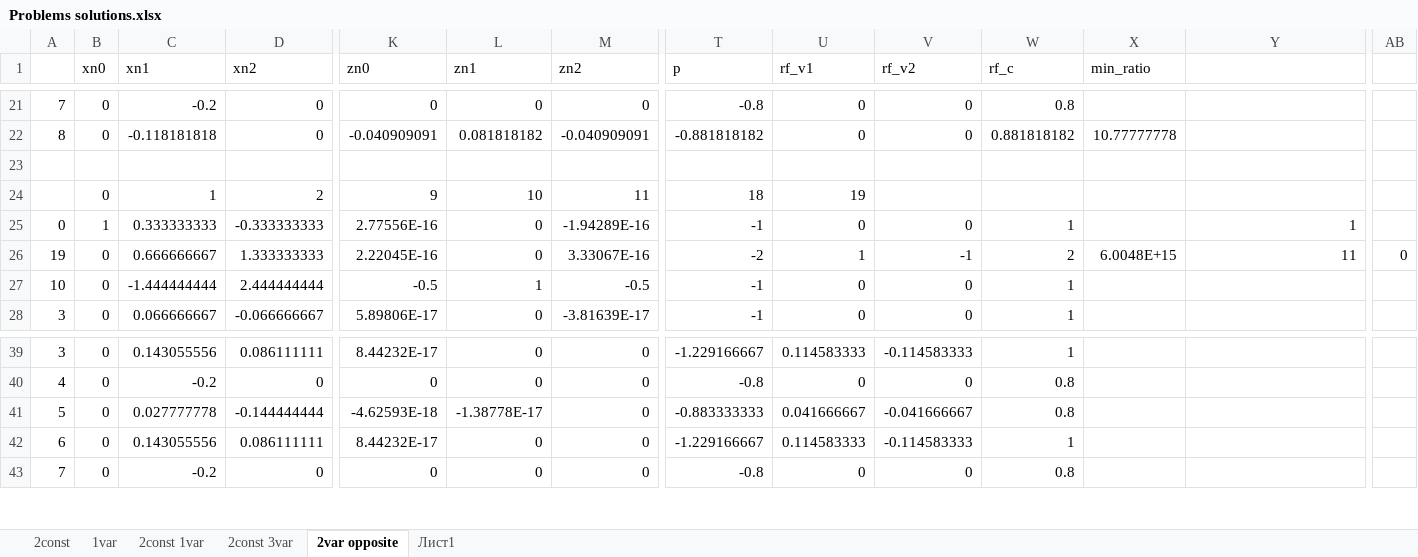
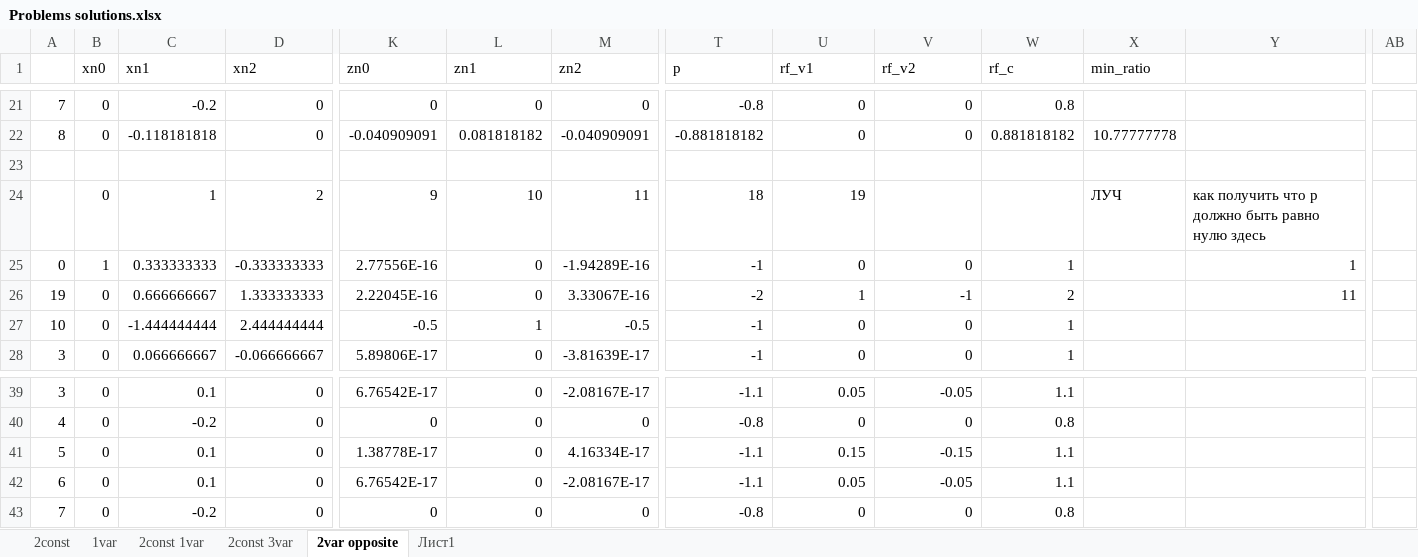
Before and after one commit to Rushollow/FrictionalContactFEM, an Excel workbook: Examples/Problems solutions.xlsx, sheet 2var opposite, drawn as a sheet; only a part is shown, gaps mark what is left out; values as stored, in another font and other column widths than the file's, no cell formats; the diff covers the shown part only; the diff names each change by its address in the sheet, - before the commit and + after, or states it on an @@ line.

```diff
--- a/Examples/Problems solutions.xlsx (sheet 2var opposite)
+++ b/Examples/Problems solutions.xlsx (sheet 2var opposite)
-X24 (min_ratio): (empty)
+X24 (min_ratio): ЛУЧ
-Y24: (empty)
+Y24: как получить что p должно быть равно нулю здесь
-X26 (min_ratio): 6.0048E+15
+X26 (min_ratio): (empty)
-AB26: 0
+AB26: (empty)
-C39 (xn1): 0.143055556
+C39 (xn1): 0.1
-D39 (xn2): 0.086111111
+D39 (xn2): 0
-K39 (zn0): 8.44232E-17
+K39 (zn0): 6.76542E-17
-M39 (zn2): 0
+M39 (zn2): -2.08167E-17
-T39 (p): -1.229166667
+T39 (p): -1.1
-U39 (rf_v1): 0.114583333
+U39 (rf_v1): 0.05
-V39 (rf_v2): -0.114583333
+V39 (rf_v2): -0.05
-W39 (rf_c): 1
+W39 (rf_c): 1.1
-C41 (xn1): 0.027777778
+C41 (xn1): 0.1
-D41 (xn2): -0.144444444
+D41 (xn2): 0
-K41 (zn0): -4.62593E-18
+K41 (zn0): 1.38778E-17
-L41 (zn1): -1.38778E-17
+L41 (zn1): 0
-M41 (zn2): 0
+M41 (zn2): 4.16334E-17
-T41 (p): -0.883333333
+T41 (p): -1.1
-U41 (rf_v1): 0.041666667
+U41 (rf_v1): 0.15
-V41 (rf_v2): -0.041666667
+V41 (rf_v2): -0.15
-W41 (rf_c): 0.8
+W41 (rf_c): 1.1
-C42 (xn1): 0.143055556
+C42 (xn1): 0.1
-D42 (xn2): 0.086111111
+D42 (xn2): 0
-K42 (zn0): 8.44232E-17
+K42 (zn0): 6.76542E-17
-M42 (zn2): 0
+M42 (zn2): -2.08167E-17
-T42 (p): -1.229166667
+T42 (p): -1.1
-U42 (rf_v1): 0.114583333
+U42 (rf_v1): 0.05
-V42 (rf_v2): -0.114583333
+V42 (rf_v2): -0.05
-W42 (rf_c): 1
+W42 (rf_c): 1.1
```
Also changed, not shown: 24 added rows, 13 removed rows, 2 moved rows and 157 edited cells elsewhere in this sheet, cell formats, Examples/initial_table.xlsx, 3 other files.
